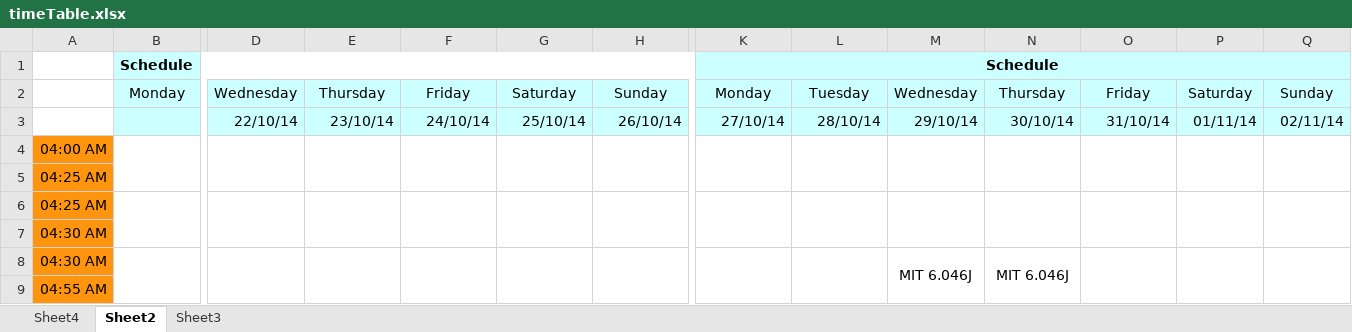
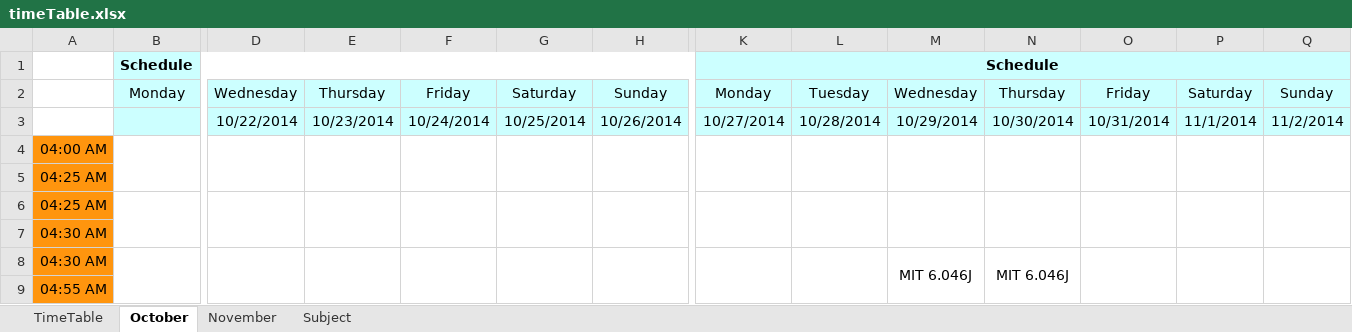
Before and after one commit to archerImagine/potential-octo-sansa, an Excel workbook: timeTable.xlsx, sheet October, drawn as a sheet; only a part is shown, gaps mark what is left out; values as stored, in another font and other column widths than the file's, no borders; conditional formats not drawn; the diff names each change by its address in the sheet, - before the commit and + after, or states it on an @@ line.

Commit message:
xls modified for november

```diff
--- a/timeTable.xlsx (sheet October)
+++ b/timeTable.xlsx (sheet October)
-sheet tab: Sheet4
+sheet tab: TimeTable
-sheet tab: Sheet2
+sheet tab: October
-sheet tab: Sheet3
+sheet tab: Subject
+sheet tab: November
-D3: 22/10/14
+D3: 10/22/2014
-E3: 23/10/14
+E3: 10/23/2014
-F3: 24/10/14
+F3: 10/24/2014
-G3: 25/10/14
+G3: 10/25/2014
-H3: 26/10/14
+H3: 10/26/2014
-K3: 27/10/14
+K3: 10/27/2014
-L3: 28/10/14
+L3: 10/28/2014
-M3: 29/10/14
+M3: 10/29/2014
-N3: 30/10/14
+N3: 10/30/2014
-O3: 31/10/14
+O3: 10/31/2014
-P3: 01/11/14
+P3: 11/1/2014
-Q3: 02/11/14
+Q3: 11/2/2014
```
Also changed, not shown: formulas that keep their value.
